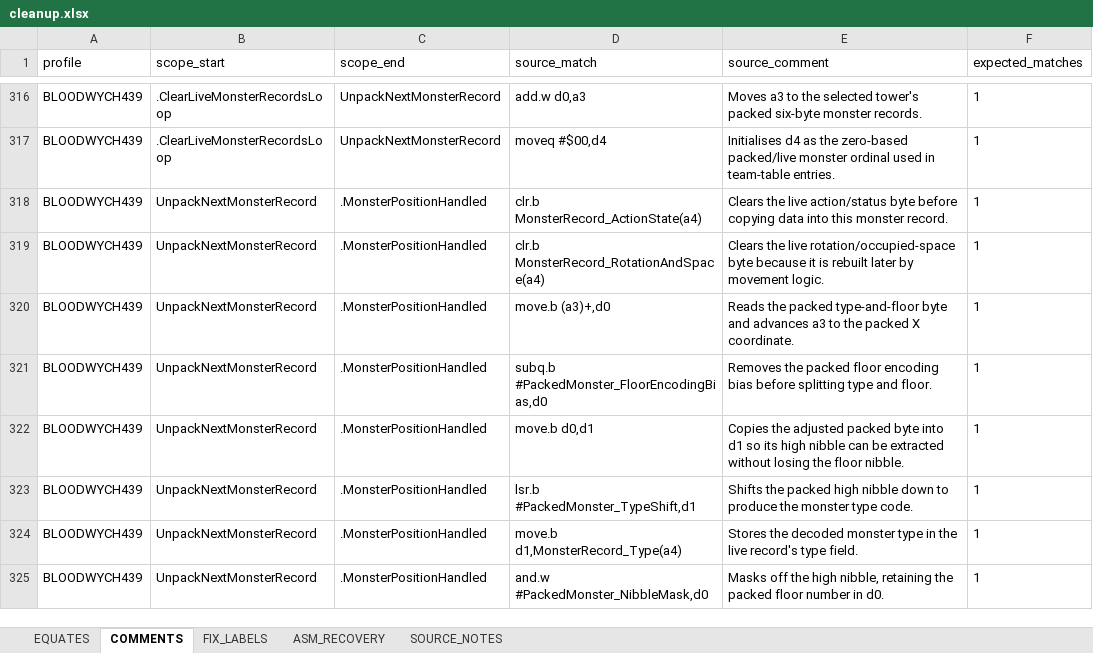
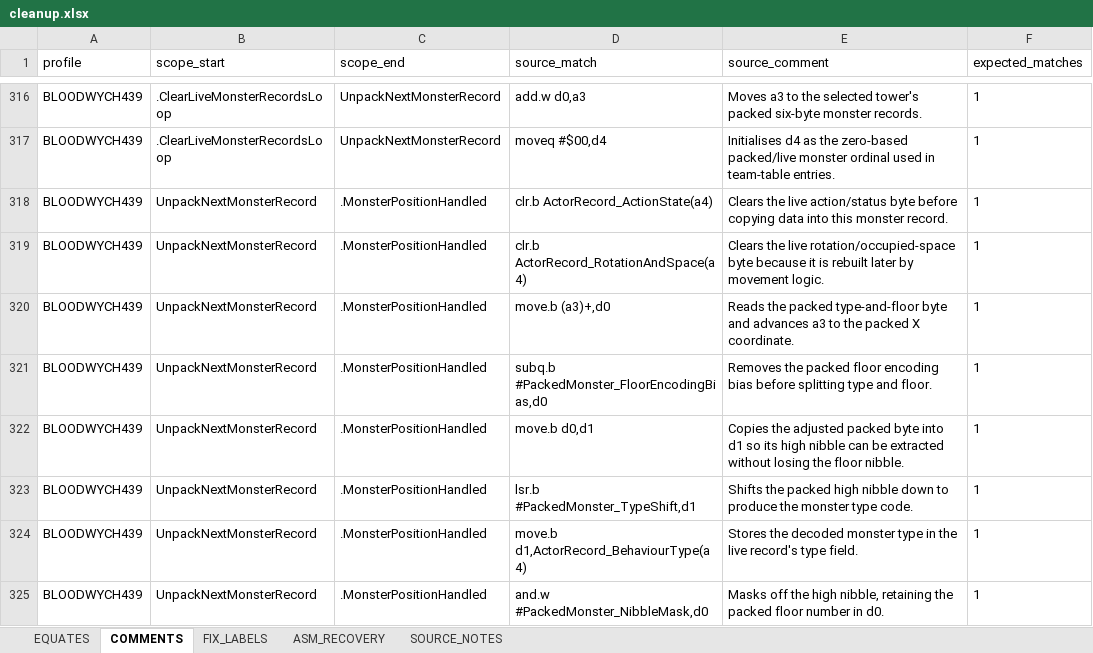
Before and after one commit to HoraceAndTheSpider/Bloodwych-68k, an Excel workbook: cleanup.xlsx, sheet COMMENTS, drawn as a sheet; only a part is shown, gaps mark what is left out; values as stored, in another font and other column widths than the file's, no borders; the diff covers the shown part only; the diff names each change by its address in the sheet, - before the commit and + after, or states it on an @@ line.

```diff
--- a/cleanup.xlsx (sheet COMMENTS)
+++ b/cleanup.xlsx (sheet COMMENTS)
-D318 (source_match): clr.b MonsterRecord_ActionState(a4)
+D318 (source_match): clr.b ActorRecord_ActionState(a4)
-D319 (source_match): clr.b MonsterRecord_RotationAndSpace(a4)
+D319 (source_match): clr.b ActorRecord_RotationAndSpace(a4)
-D324 (source_match): move.b d1,MonsterRecord_Type(a4)
+D324 (source_match): move.b d1,ActorRecord_BehaviourType(a4)
```
Also changed, not shown: 24 added rows and 36 edited cells elsewhere in this sheet, sheet EQUATES, 11 other files.
